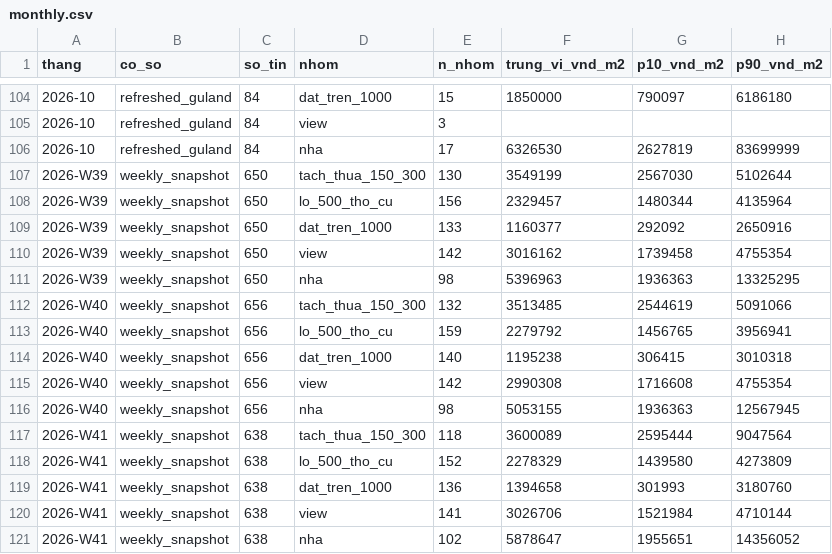
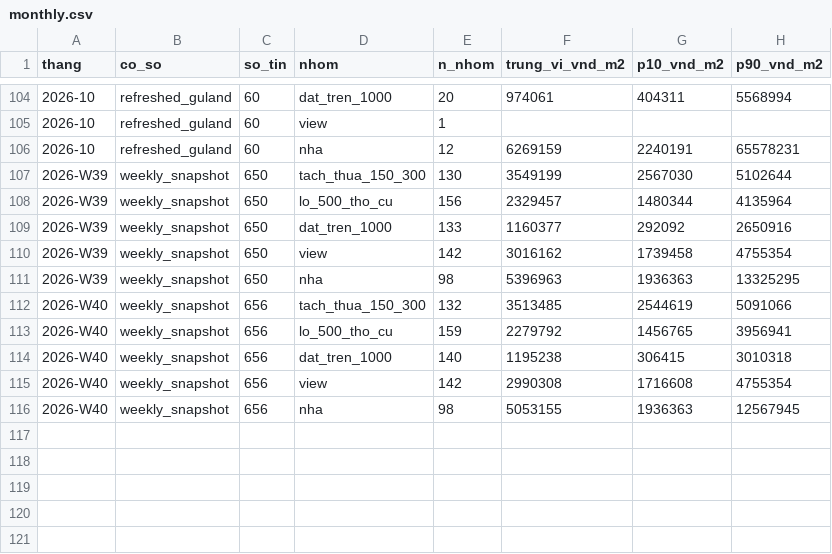
Before and after one commit to doanquocduyet/namban-panorama, a CSV file: data/index/monthly.csv, drawn as a sheet; only a part is shown, gaps mark what is left out; the diff covers the shown part only.

```diff
--- a/data/index/monthly.csv
+++ b/data/index/monthly.csv
@@ -104,4 +104,4 @@ thang,co_so,so_tin,nhom,n_nhom,trung_vi_vnd_m2,p10_vnd_m2,p90_vnd_m2
-2026-10,refreshed_guland,84,dat_tren_1000,15,1850000,790097,6186180
-2026-10,refreshed_guland,84,view,3,,,
-2026-10,refreshed_guland,84,nha,17,6326530,2627819,83699999
+2026-10,refreshed_guland,60,dat_tren_1000,20,974061,404311,5568994
+2026-10,refreshed_guland,60,view,1,,,
+2026-10,refreshed_guland,60,nha,12,6269159,2240191,65578231
 2026-W39,weekly_snapshot,650,tach_thua_150_300,130,3549199,2567030,5102644
@@ -116,6 +116 @@ thang,co_so,so_tin,nhom,n_nhom,trung_vi_vnd_m2,p10_vnd_m2,p90_vnd_m2
 2026-W40,weekly_snapshot,656,nha,98,5053155,1936363,12567945
-2026-W41,weekly_snapshot,638,tach_thua_150_300,118,3600089,2595444,9047564
-2026-W41,weekly_snapshot,638,lo_500_tho_cu,152,2278329,1439580,4273809
-2026-W41,weekly_snapshot,638,dat_tren_1000,136,1394658,301993,3180760
-2026-W41,weekly_snapshot,638,view,141,3026706,1521984,4710144
-2026-W41,weekly_snapshot,638,nha,102,5878647,1955651,14356052
```
Also changed, not shown: 48 edited cells elsewhere in this file, 3 other files.
